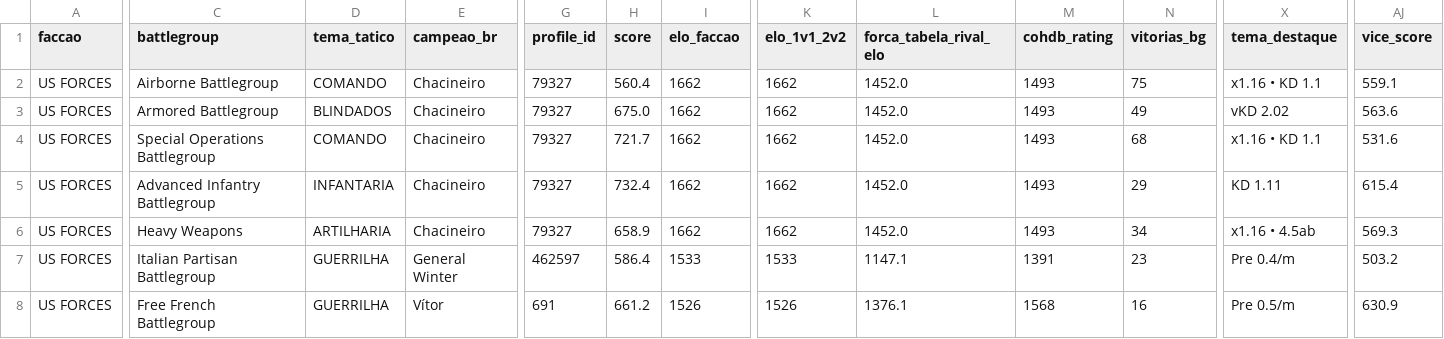
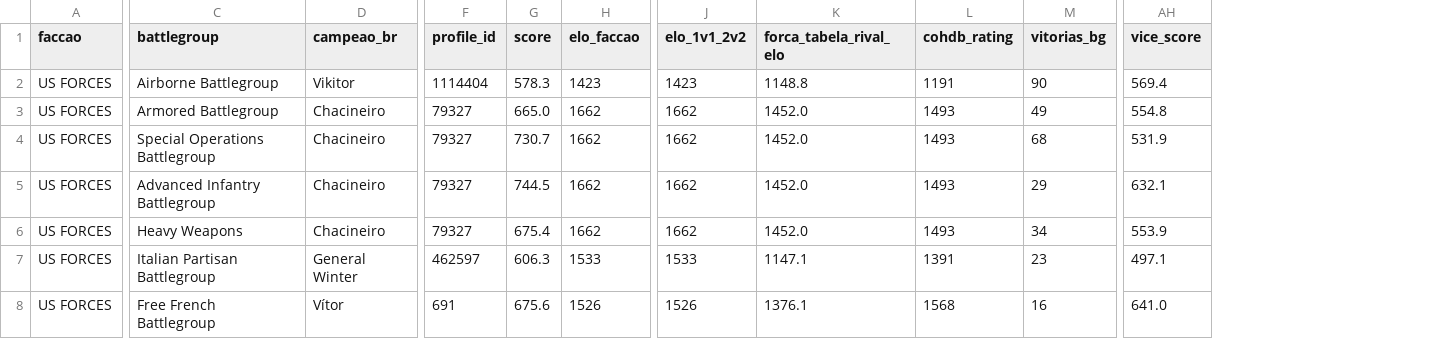
Before and after one commit to nigosky/coh3-br-ranking, a CSV file: campeoes_battlegroups_br.csv, drawn as a sheet; only a part is shown, gaps mark what is left out; removed rows and columns are numbered as before the commit, all else as after; the diff covers the shown part only; the diff names each change by its address in the sheet, - before the commit and + after, or states it on an @@ line.

Commit message:
fix(battlegroups): remover temas imprecisos da imagem/cálculo e bloquear falsos positivos estrangeiros

```diff
--- a/campeoes_battlegroups_br.csv
+++ b/campeoes_battlegroups_br.csv
-column D (tema_tatico), rows 2-8: COMANDO | BLINDADOS | COMANDO | INFANTARIA | ARTILHARIA | GUERRILHA | GUERRILHA
-column X (tema_destaque), rows 2-8: x1.16 • KD 1.1 | vKD 2.02 | x1.16 • KD 1.1 | KD 1.11 | x1.16 • 4.5ab | Pre 0.4/m | Pre 0.5/m
-D2 (campeao_br): Chacineiro
+D2 (campeao_br): Vikitor
-F2 (profile_id): 79327
+F2 (profile_id): 1114404
-G2 (score): 560.4
+G2 (score): 578.3
-H2 (elo_faccao): 1662
+H2 (elo_faccao): 1423
-J2 (elo_1v1_2v2): 1662
+J2 (elo_1v1_2v2): 1423
-K2 (forca_tabela_rival_elo): 1452.0
+K2 (forca_tabela_rival_elo): 1148.8
-L2 (cohdb_rating): 1493
+L2 (cohdb_rating): 1191
-M2 (vitorias_bg): 75
+M2 (vitorias_bg): 90
-AH2 (vice_score): 559.1
+AH2 (vice_score): 569.4
-G3 (score): 675.0
+G3 (score): 665.0
-AH3 (vice_score): 563.6
+AH3 (vice_score): 554.8
-G4 (score): 721.7
+G4 (score): 730.7
-AH4 (vice_score): 531.6
+AH4 (vice_score): 531.9
-G5 (score): 732.4
+G5 (score): 744.5
-AH5 (vice_score): 615.4
+AH5 (vice_score): 632.1
-G6 (score): 658.9
+G6 (score): 675.4
-AH6 (vice_score): 569.3
+AH6 (vice_score): 553.9
-G7 (score): 586.4
+G7 (score): 606.3
-AH7 (vice_score): 503.2
+AH7 (vice_score): 497.1
-G8 (score): 661.2
+G8 (score): 675.6
-AH8 (vice_score): 630.9
+AH8 (vice_score): 641.0
```
Also changed, not shown: 164 edited cells elsewhere in this file, 7 other files.
